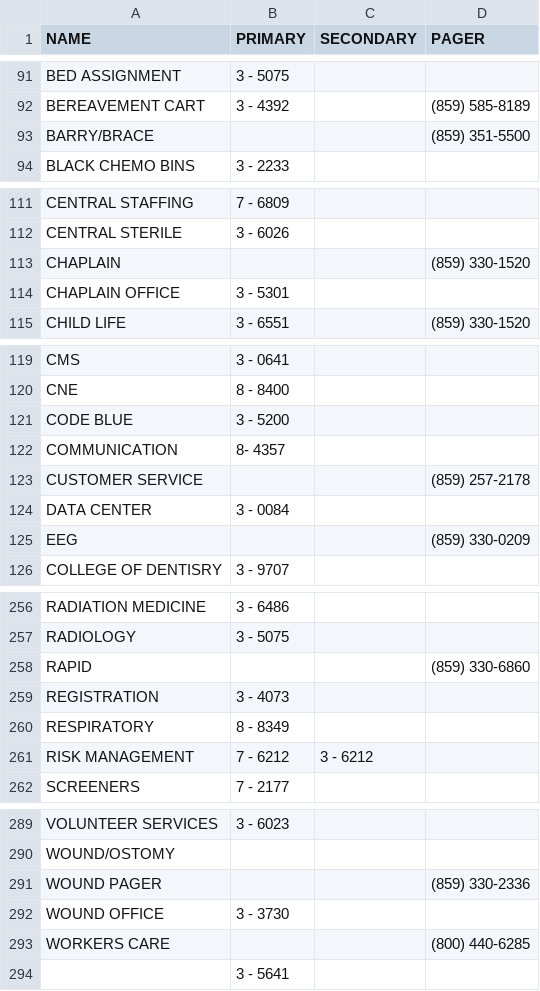
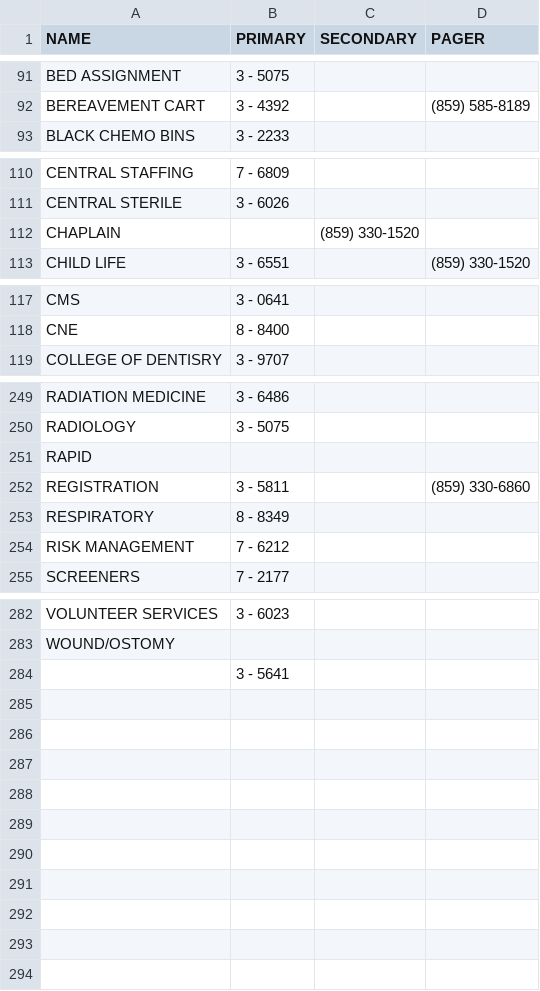
Before and after one commit to dirtydanisreal/numberData, a CSV file: numberData.csv, drawn as a sheet; only a part is shown, gaps mark what is left out; the diff covers the shown part only.

Commit message:
Update numberData.csv

```diff
--- a/numberData.csv
+++ b/numberData.csv
@@ -92,3 +92,2 @@ BED ASSIGNMENT,3 - 5075,,
 BEREAVEMENT CART,3 - 4392,,(859) 585-8189
-BARRY/BRACE,,,(859) 351-5500
 BLACK CHEMO BINS,3 - 2233,,
@@ -112,4 +111,3 @@ CENTRAL STAFFING,7 - 6809,,
 CENTRAL STERILE,3 - 6026,,
-CHAPLAIN,,,(859) 330-1520
-CHAPLAIN OFFICE,3 - 5301,,
+CHAPLAIN,,(859) 330-1520,
 CHILD LIFE,3 - 6551,,(859) 330-1520
@@ -120,7 +118,2 @@ CMS,3 - 0641,,
 CNE,8 - 8400,,
-CODE BLUE,3 - 5200,,
-COMMUNICATION,8- 4357,,
-CUSTOMER SERVICE,,,(859) 257-2178
-DATA CENTER,3 - 0084,,
-EEG,,,(859) 330-0209
 COLLEGE OF DENTISRY,3 - 9707,,
@@ -257,6 +250,6 @@ RADIATION MEDICINE,3 - 6486,,
 RADIOLOGY,3 - 5075,,
-RAPID,,,(859) 330-6860
-REGISTRATION,3 - 4073,,
+RAPID,,,
+REGISTRATION,3 - 5811,,(859) 330-6860
 RESPIRATORY,8 - 8349,,
-RISK MANAGEMENT,7 - 6212,3 - 6212,
+RISK MANAGEMENT,7 - 6212,,
 SCREENERS,7 - 2177,,
@@ -290,5 +283,2 @@ VOLUNTEER SERVICES,3 - 6023,,
 WOUND/OSTOMY,,,
-WOUND PAGER,,,(859) 330-2336
-WOUND OFFICE,3 - 3730,,
-WORKERS CARE,,,(800) 440-6285
 ,3 - 5641,,
```
Also changed, not shown: 1 added row, 1 removed row and 3 edited cells elsewhere in this file.
